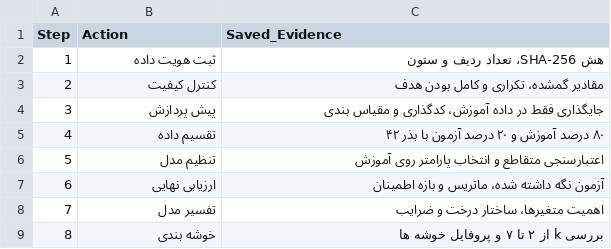
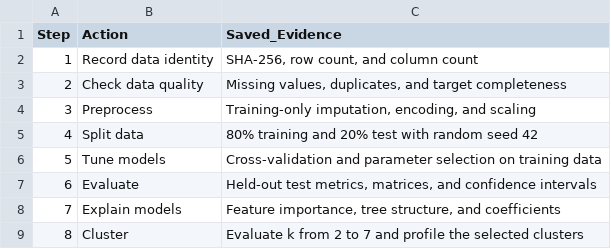
Before and after one commit to Arian-eng/HR-Analytics-ML, a CSV file: results/tables/workflow_steps.csv, drawn as a sheet.

```diff
--- a/results/tables/workflow_steps.csv
+++ b/results/tables/workflow_steps.csv
@@ -1,9 +1,9 @@
 Step,Action,Saved_Evidence
-1,ثبت هویت داده,هش SHA-256، تعداد ردیف و ستون
-2,کنترل کیفیت,مقادیر گمشده، تکراری و کامل بودن هدف
-3,پیش پردازش,جایگذاری فقط در داده آموزش، کدگذاری و مقیاس بندی
-4,تقسیم داده,۸۰ درصد آموزش و ۲۰ درصد آزمون با بذر ۴۲
-5,تنظیم مدل,اعتبارسنجی متقاطع و انتخاب پارامتر روی آموزش
-6,ارزیابی نهایی,آزمون نگه داشته شده، ماتریس و بازه اطمینان
-7,تفسیر مدل,اهمیت متغیرها، ساختار درخت و ضرایب
-8,خوشه بندی,بررسی k از ۲ تا ۷ و پروفایل خوشه ها
+1,Record data identity,"SHA-256, row count, and column count"
+2,Check data quality,"Missing values, duplicates, and target completeness"
+3,Preprocess,"Training-only imputation, encoding, and scaling"
+4,Split data,80% training and 20% test with random seed 42
+5,Tune models,Cross-validation and parameter selection on training data
+6,Evaluate,"Held-out test metrics, matrices, and confidence intervals"
+7,Explain models,"Feature importance, tree structure, and coefficients"
+8,Cluster,Evaluate k from 2 to 7 and profile the selected clusters
```
Also changed, not shown: results/tables/kmeans_selection.csv, 14 other files.
